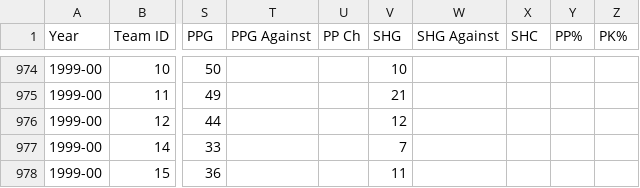
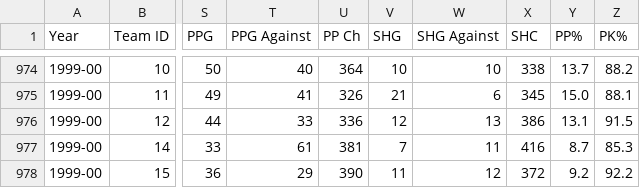
Before and after one commit to BoiledEgg1974/boys-of-winter-hockey-website, a CSV file: data/imports/raw/bowl_cap/team_season_records_template.csv, drawn as a sheet; only a part is shown, gaps mark what is left out; the diff covers the shown part only; the diff names each change by its address in the sheet, - before the commit and + after, or states it on an @@ line.

```diff
--- a/data/imports/raw/bowl_cap/team_season_records_template.csv
+++ b/data/imports/raw/bowl_cap/team_season_records_template.csv
-T974 (PPG Against): (empty)
+T974 (PPG Against): 40
-U974 (PP Ch): (empty)
+U974 (PP Ch): 364
-W974 (SHG Against): (empty)
+W974 (SHG Against): 10
-X974 (SHC): (empty)
+X974 (SHC): 338
-Y974 (PP%): (empty)
+Y974 (PP%): 13.7
-Z974 (PK%): (empty)
+Z974 (PK%): 88.2
-T975 (PPG Against): (empty)
+T975 (PPG Against): 41
-U975 (PP Ch): (empty)
+U975 (PP Ch): 326
-W975 (SHG Against): (empty)
+W975 (SHG Against): 6
-X975 (SHC): (empty)
+X975 (SHC): 345
-Y975 (PP%): (empty)
+Y975 (PP%): 15.0
-Z975 (PK%): (empty)
+Z975 (PK%): 88.1
-T976 (PPG Against): (empty)
+T976 (PPG Against): 33
-U976 (PP Ch): (empty)
+U976 (PP Ch): 336
-W976 (SHG Against): (empty)
+W976 (SHG Against): 13
-X976 (SHC): (empty)
+X976 (SHC): 386
-Y976 (PP%): (empty)
+Y976 (PP%): 13.1
-Z976 (PK%): (empty)
+Z976 (PK%): 91.5
-T977 (PPG Against): (empty)
+T977 (PPG Against): 61
-U977 (PP Ch): (empty)
+U977 (PP Ch): 381
-W977 (SHG Against): (empty)
+W977 (SHG Against): 11
-X977 (SHC): (empty)
+X977 (SHC): 416
-Y977 (PP%): (empty)
+Y977 (PP%): 8.7
-Z977 (PK%): (empty)
+Z977 (PK%): 85.3
-T978 (PPG Against): (empty)
+T978 (PPG Against): 29
-U978 (PP Ch): (empty)
+U978 (PP Ch): 390
-W978 (SHG Against): (empty)
+W978 (SHG Against): 12
-X978 (SHC): (empty)
+X978 (SHC): 372
-Y978 (PP%): (empty)
+Y978 (PP%): 9.2
-Z978 (PK%): (empty)
+Z978 (PK%): 92.2
```
Also changed, not shown: 138 edited cells elsewhere in this file, 7 other files.
